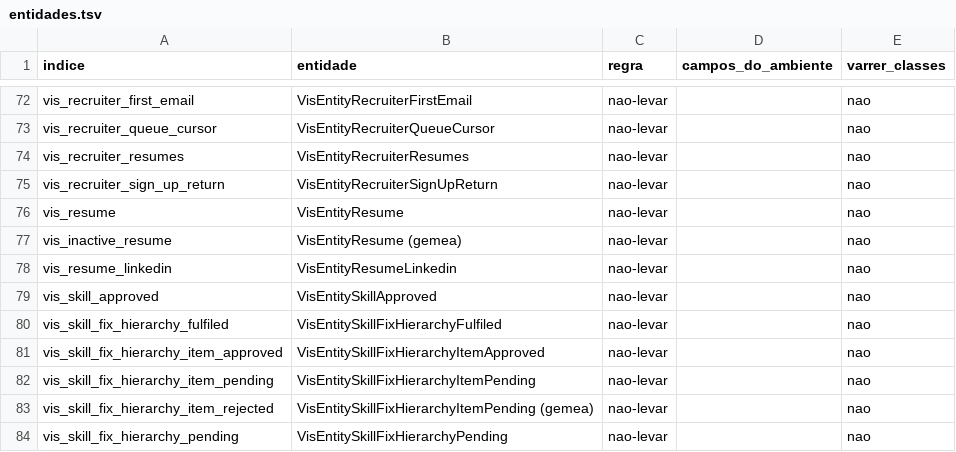
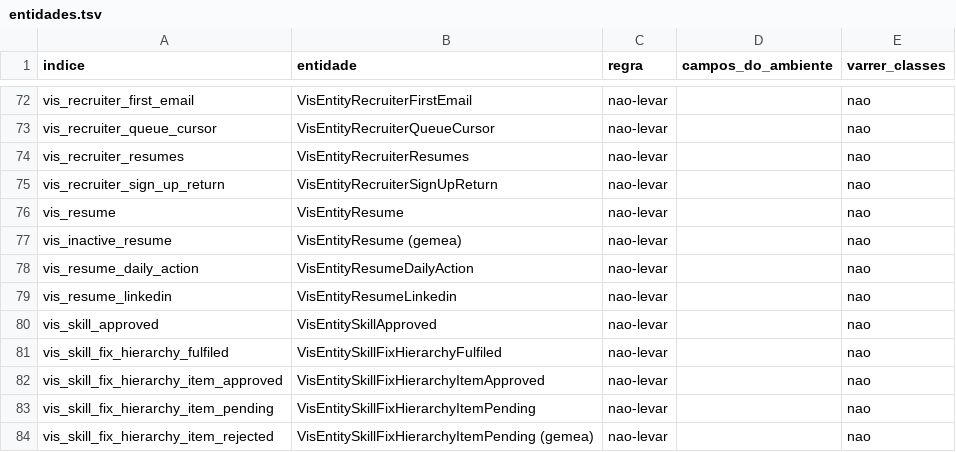
Before and after one commit to onias-site/jobsnow_workspace, a TSV file: .claude/skills/ccp-transporte-para-producao/entidades.tsv, drawn as a sheet; only a part is shown, gaps mark what is left out; the shorter side is filled out with more unchanged rows; the diff names each change by its address in the sheet, - before the commit and + after, or states it on an @@ line.

```diff
--- a/.claude/skills/ccp-transporte-para-producao/entidades.tsv
+++ b/.claude/skills/ccp-transporte-para-producao/entidades.tsv
+row 78: vis_resume_daily_action | VisEntityResumeDailyAction | nao-levar |  | nao
```
Also changed, not shown: .claude/skills/ccp-relatorio-de-cobertura/history/coverage-total.tsv, 35 other files.
